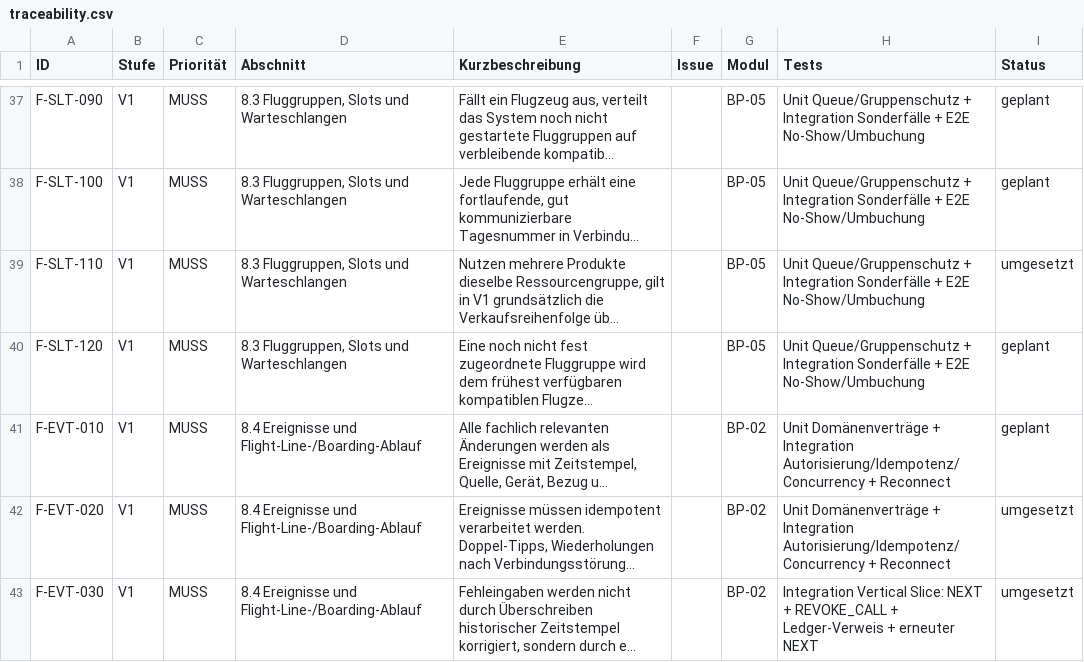
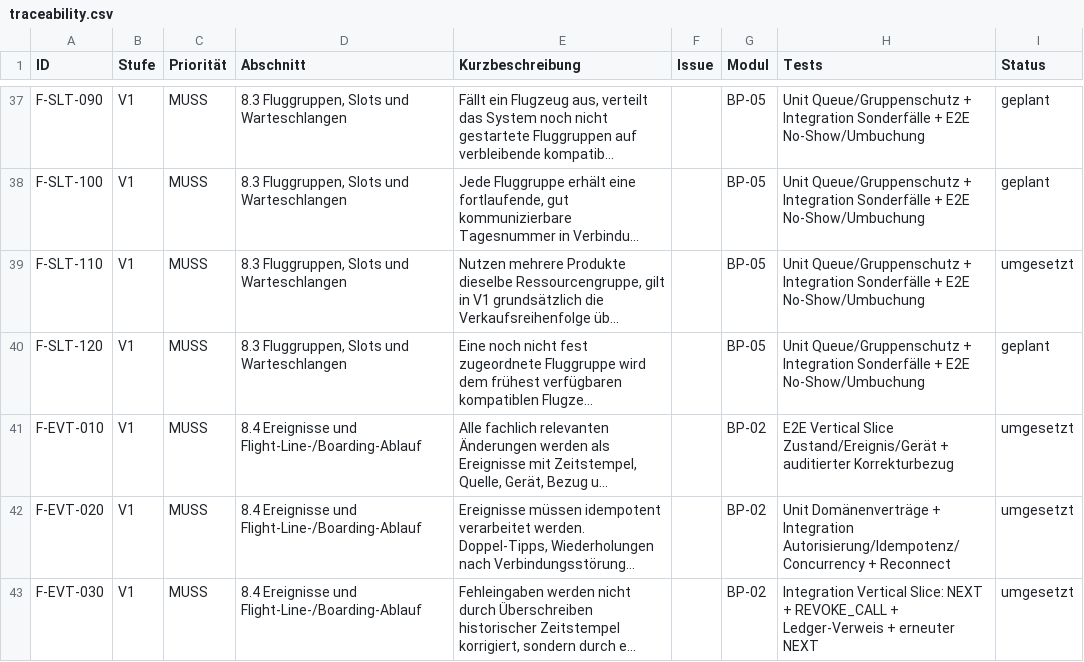
Before and after one commit to aguther/rundflug-leitstand, a CSV file: docs/requirements/traceability.csv, drawn as a sheet; only a part is shown, gaps mark what is left out; long unchanged cells end in …; the diff covers the shown part only; the diff names each change by its address in the sheet, - before the commit and + after, or states it on an @@ line.

```diff
--- a/docs/requirements/traceability.csv
+++ b/docs/requirements/traceability.csv
-H41 (Tests): Unit Domänenverträge + Integration Autorisierung/Idempotenz/Concurrency + Reconnect
+H41 (Tests): E2E Vertical Slice Zustand/Ereignis/Gerät + auditierter Korrekturbezug
-I41 (Status): geplant
+I41 (Status): umgesetzt
```
Also changed, not shown: 18 edited cells elsewhere in this file, 6 other files.
